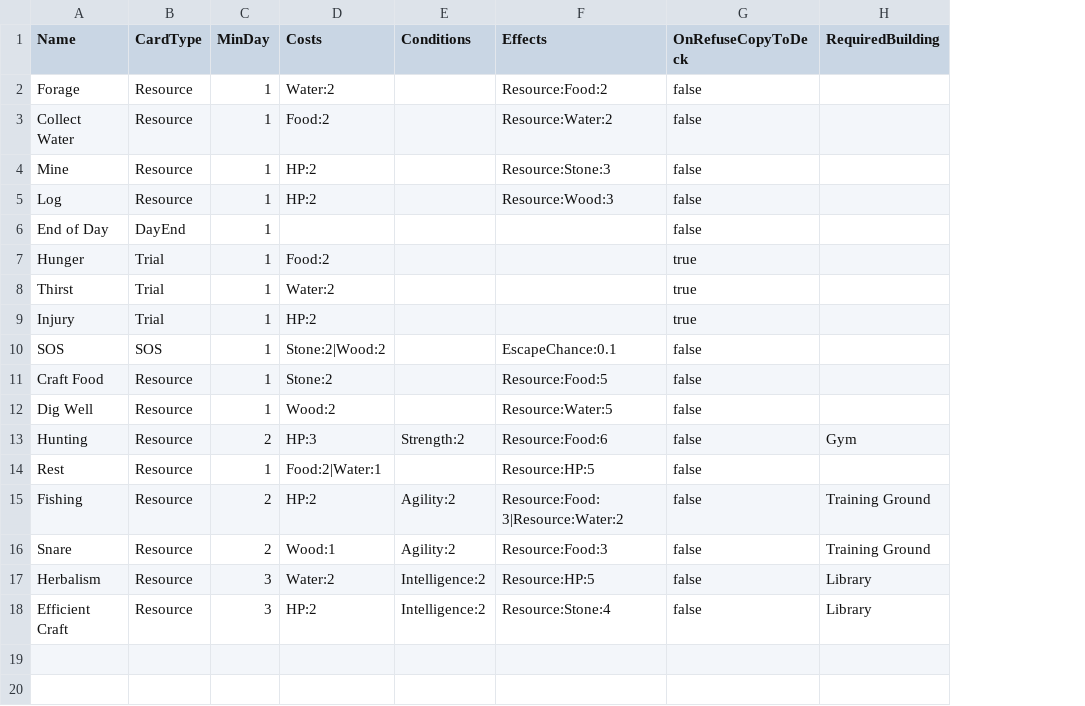
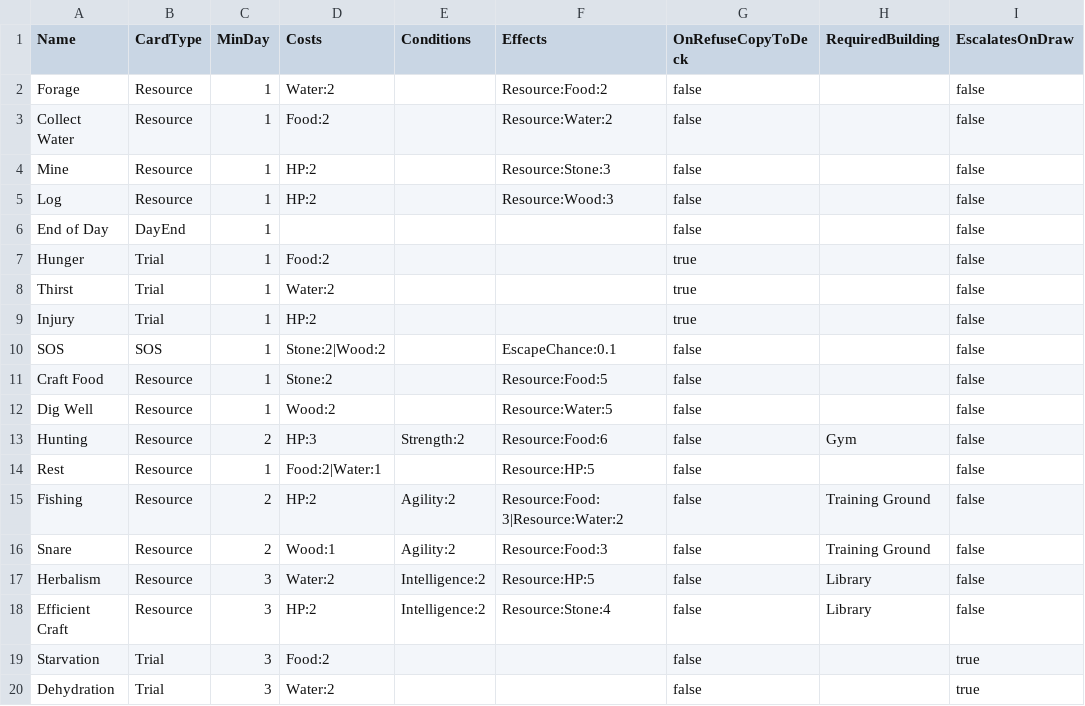
Before and after one commit to jinhachun/Three-Card-Survival, a CSV file: Assets/Data/Cards.csv, drawn as a sheet; the diff names each change by its address in the sheet, - before the commit and + after, or states it on an @@ line.

```diff
--- a/Assets/Data/Cards.csv
+++ b/Assets/Data/Cards.csv
+column I (EscalatesOnDraw), rows 2-18: all false
+row 19: Starvation | Trial | 3 | Food:2 |  |  | false |  | true
+row 20: Dehydration | Trial | 3 | Water:2 |  |  | false |  | true
```
Also changed, not shown: Assets/Data/Buildings.csv, 45 other files.
